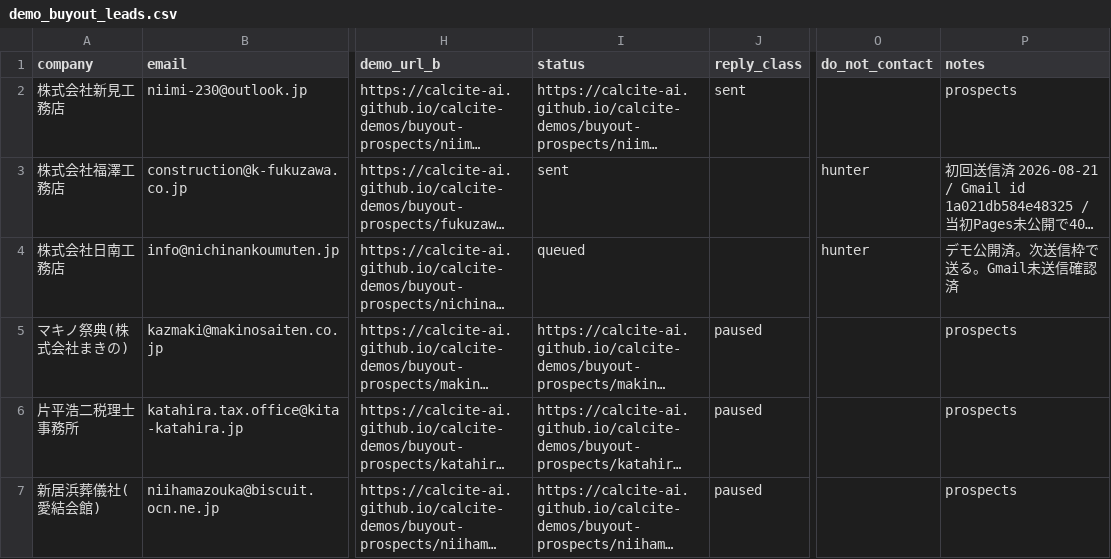
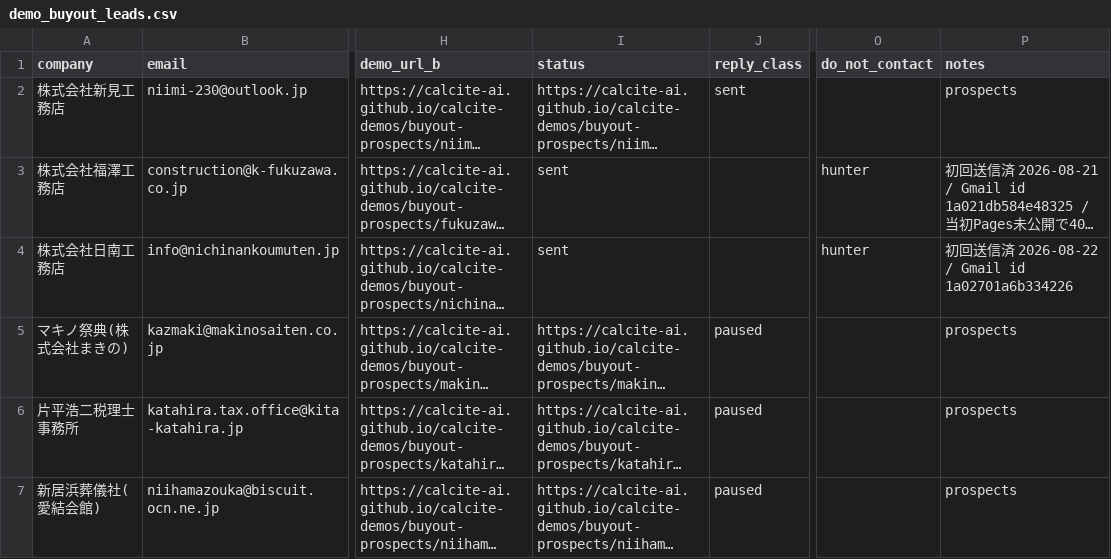
Before and after one commit to calcite-ai/calcite-demos, a CSV file: buyout-ops/demo_buyout_leads.csv, drawn as a sheet; only a part is shown, gaps mark what is left out; long unchanged cells end in …; the diff names each change by its address in the sheet, - before the commit and + after, or states it on an @@ line.

```diff
--- a/buyout-ops/demo_buyout_leads.csv
+++ b/buyout-ops/demo_buyout_leads.csv
-I4 (status): queued
+I4 (status): sent
-P4 (notes): デモ公開済。次送信枠で送る。Gmail未送信確認済
+P4 (notes): 初回送信済 2026-08-22 / Gmail id 1a02701a6b334226
```
